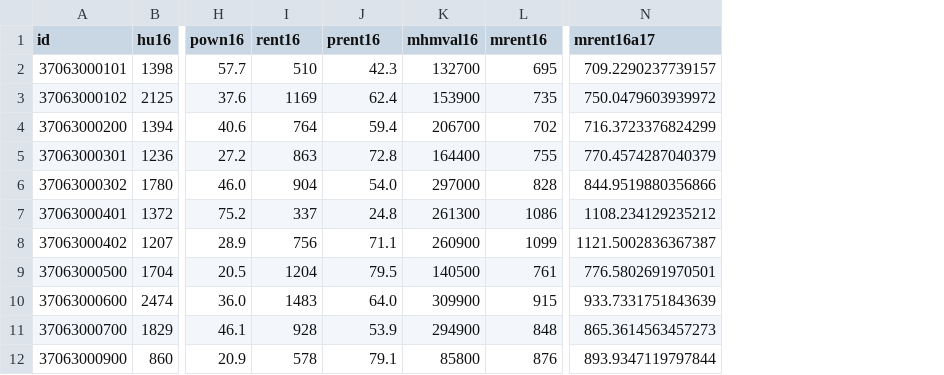
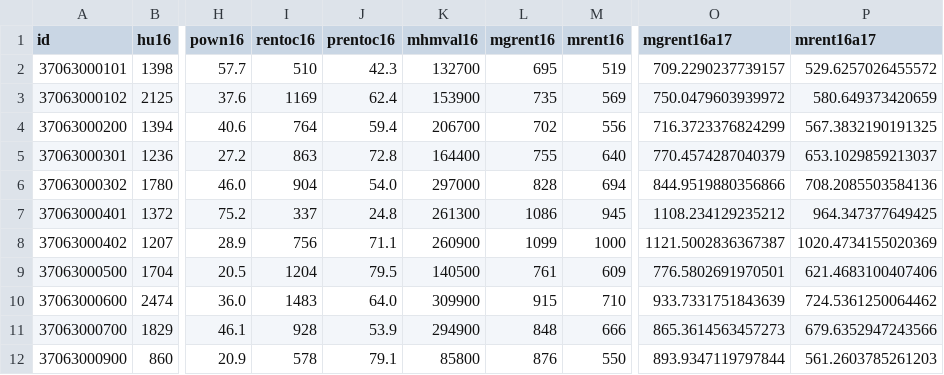
Before and after one commit to codefordurham/datahub-dw, a CSV file: affordablehousing_data/acs/acs_housing_2016_tr.csv, drawn as a sheet; only a part is shown, gaps mark what is left out; addresses are those after the commit; the diff names each change by its address in the sheet, - before the commit and + after, or states it on an @@ line.

```diff
--- a/affordablehousing_data/acs/acs_housing_2016_tr.csv
+++ b/affordablehousing_data/acs/acs_housing_2016_tr.csv
+column M (mrent16), rows 2-12: 519 | 569 | 556 | 640 | 694 | 945 | 1000 | 609 | 710 | 666 | 550
+column P (mrent16a17), rows 2-12: 529.6257026455572 | 580.649373420659 | 567.3832190191325 | 653.1029859213037 | 708.2085503584136 | 964.347377649425 | 1020.4734155020369 | 621.4683100407406 | 724.5361250064462 | 679.6352947243566 | 561.2603785261203
-I1: rent16
+I1: rentoc16
-J1: prent16
+J1: prentoc16
-L1: mrent16
+L1: mgrent16
-O1: mrent16a17
+O1: mgrent16a17
```
Also changed, not shown: affordablehousing_data/LTDB/durham_ltdb_propsales_std0812_sample.csv, affordablehousing_data/durham_ltdbacs_7016_tr.csv, 9 other files.
